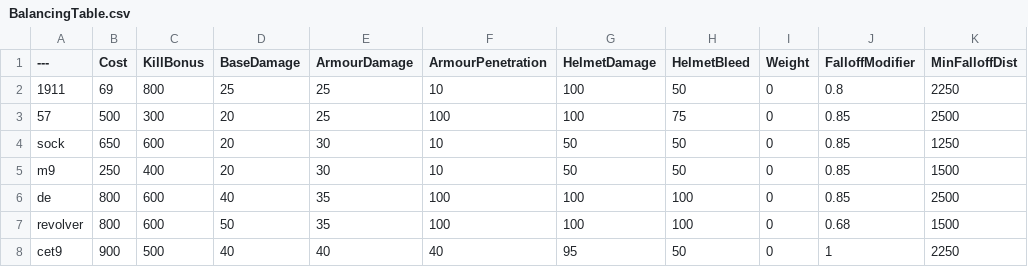
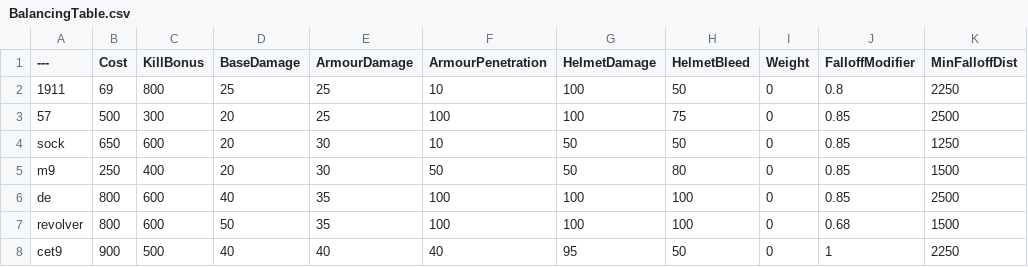
Before and after one commit to Brycen12345678/BalancingTable, a CSV file: BalancingTable.csv, drawn as a sheet; only a part is shown; the diff names each change by its address in the sheet, - before the commit and + after, or states it on an @@ line.

Commit message:
Update BalancingTable.csv

```diff
--- a/BalancingTable.csv
+++ b/BalancingTable.csv
-F5 (ArmourPenetration): 10
+F5 (ArmourPenetration): 50
-H5 (HelmetBleed): 50
+H5 (HelmetBleed): 80
```
